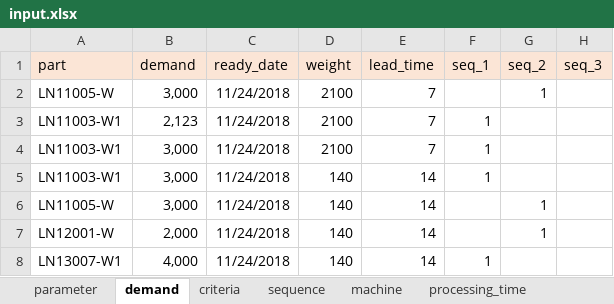
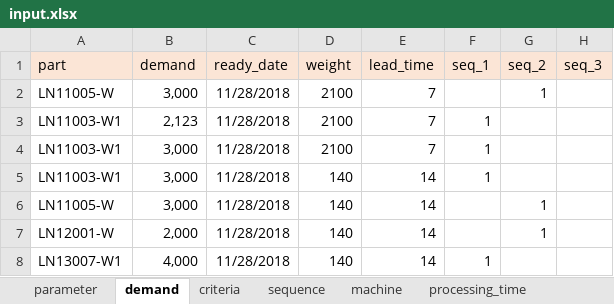
Before and after one commit to khaibnd/LNWG, an Excel workbook: src/data/input.xlsx, sheet demand, drawn as a sheet; values as stored, in another font and other column widths than the file's, no borders; the diff names each change by its address in the sheet, - before the commit and + after, or states it on an @@ line.

```diff
--- a/src/data/input.xlsx (sheet demand)
+++ b/src/data/input.xlsx (sheet demand)
-C2:C8 (ready_date): 11/24/2018
+C2:C8 (ready_date): 11/28/2018
```
Also changed, not shown: sheet machine_lotsize, 2 other files.
